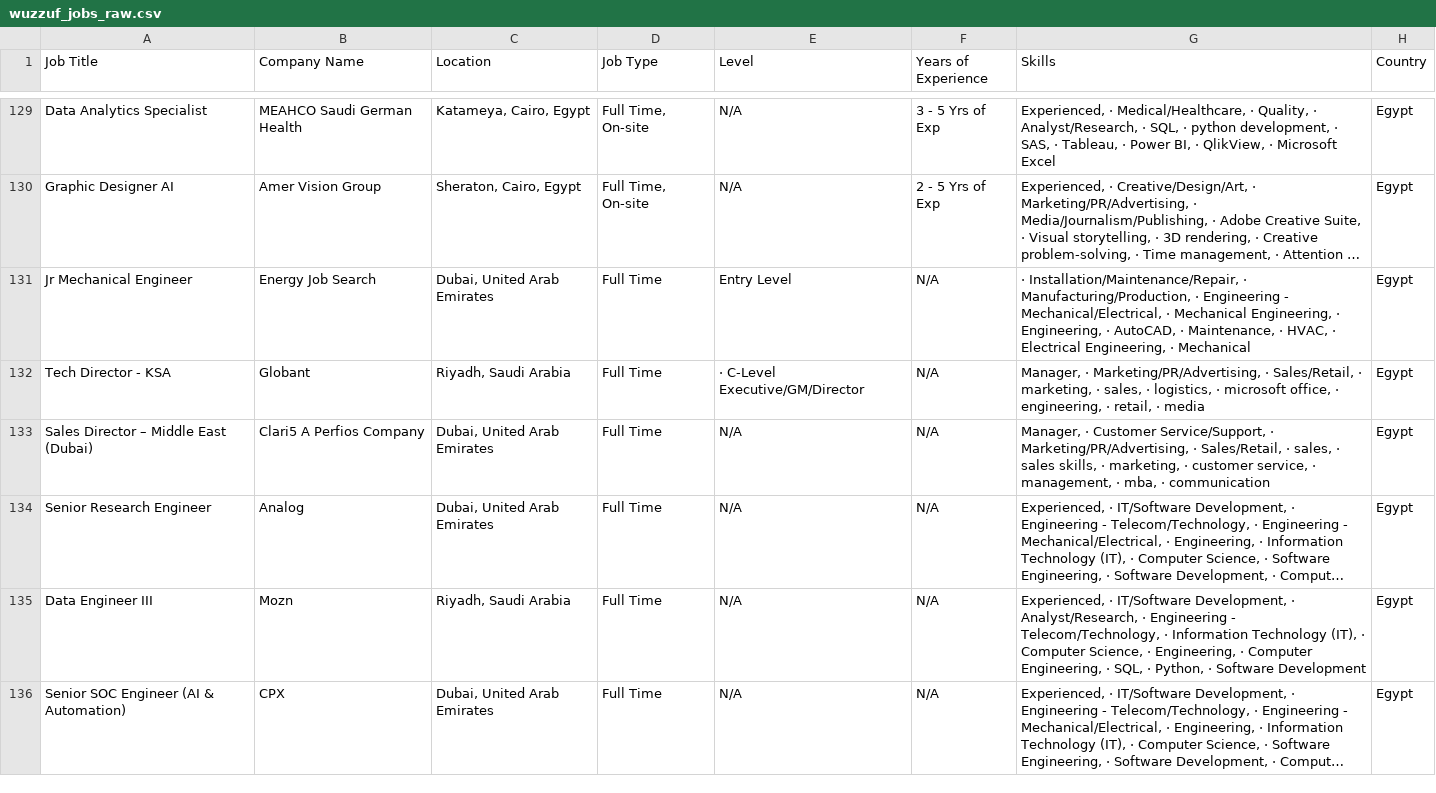
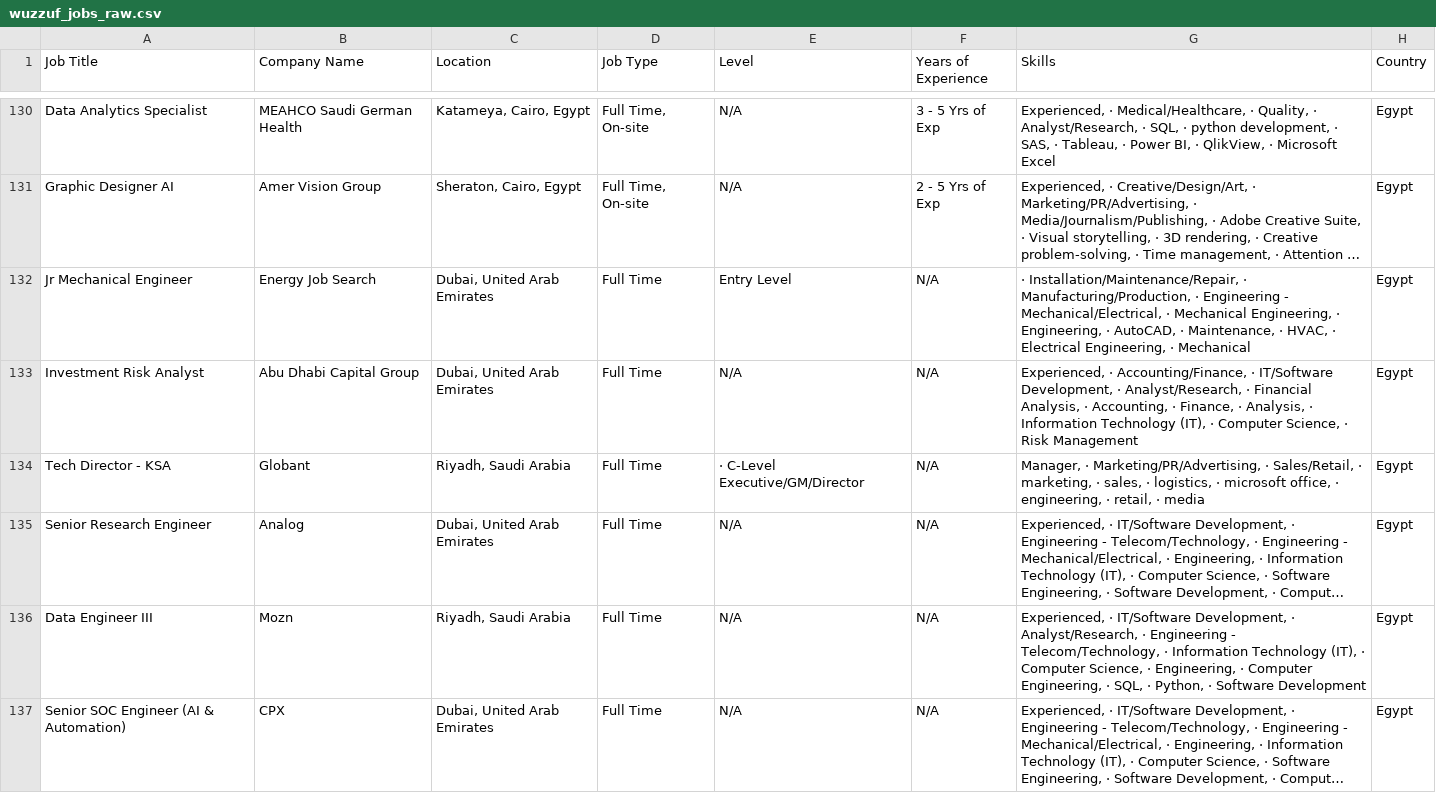
Before and after one commit to ahmedtarek-mel/Wuzzuf-Job-Market-Analysis, a CSV file: data/wuzzuf_jobs_raw.csv, drawn as a sheet; only a part is shown, gaps mark what is left out; long unchanged cells end in …; removed rows and columns are numbered as before the commit, all else as after; the diff covers the shown part only; the diff names each change by its address in the sheet, - before the commit and + after, or states it on an @@ line.

```diff
--- a/data/wuzzuf_jobs_raw.csv
+++ b/data/wuzzuf_jobs_raw.csv
+row 133: Investment Risk Analyst | Abu Dhabi Capital Group | Dubai, United Arab Emirates | Full Time | N/A | N/A | Experienced, · Accounting/Finance, · IT/Software Development, · Analyst/Research, · Financial Analysis, · Accounting, · Finance, · Analysis, · Information Technology (IT), · Computer Science, · Risk Management | Egypt
-row 133: Sales Director – Middle East (Dubai) | Clari5 A Perfios Company | Dubai, United Arab Emirates | Full Time | N/A | N/A | Manager, · Customer Service/Support, · Marketing/PR/Advertising, · Sales/Retail, · sales, · sales skills, · marketing, · customer service, · management, · mba, · communication | Egypt
```
Also changed, not shown: 5 added rows, 5 removed rows and 16 moved rows elsewhere in this file.
